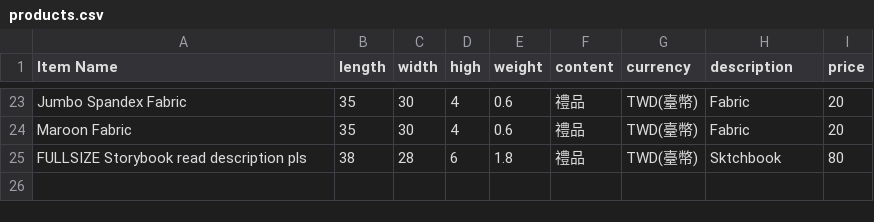
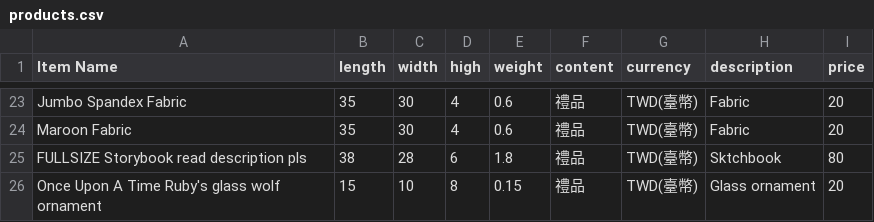
Before and after one commit to Ryan-Fukuoka/ship, a CSV file: products.csv, drawn as a sheet; only a part is shown, gaps mark what is left out.

Commit message:
Update products.csv

```diff
--- a/products.csv
+++ b/products.csv
@@ -25 +25,2 @@ Maroon Fabric,35,30,4,0.6,禮品,TWD(臺幣),Fabric,20
 FULLSIZE Storybook read description pls,38,28,6,1.8,禮品,TWD(臺幣),Sktchbook,80
+Once Upon A Time Ruby's glass wolf ornament,15,10,8,0.15,禮品,TWD(臺幣),Glass ornament,20
```
